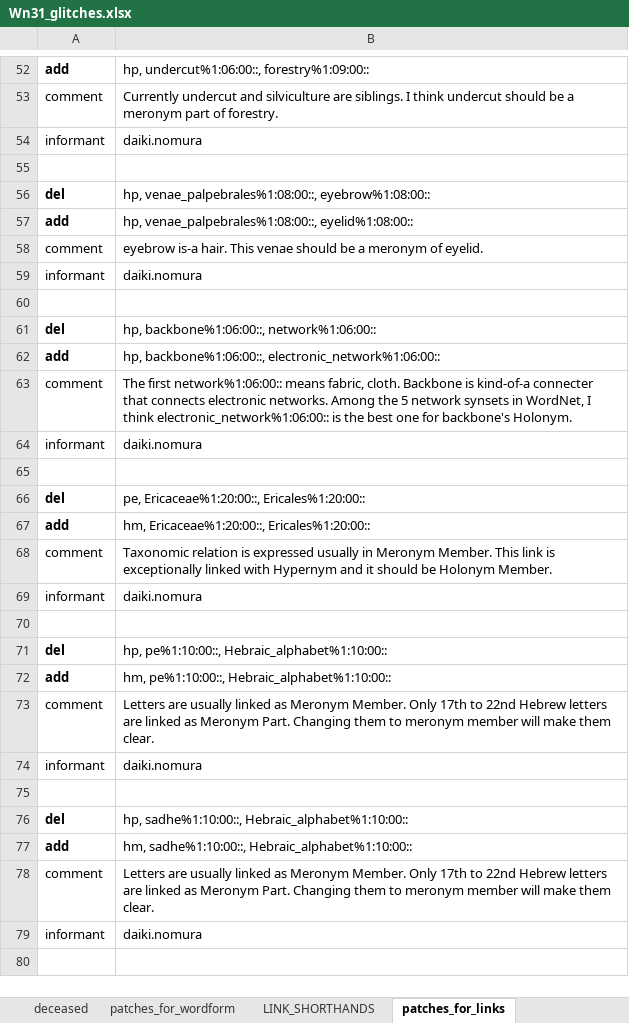
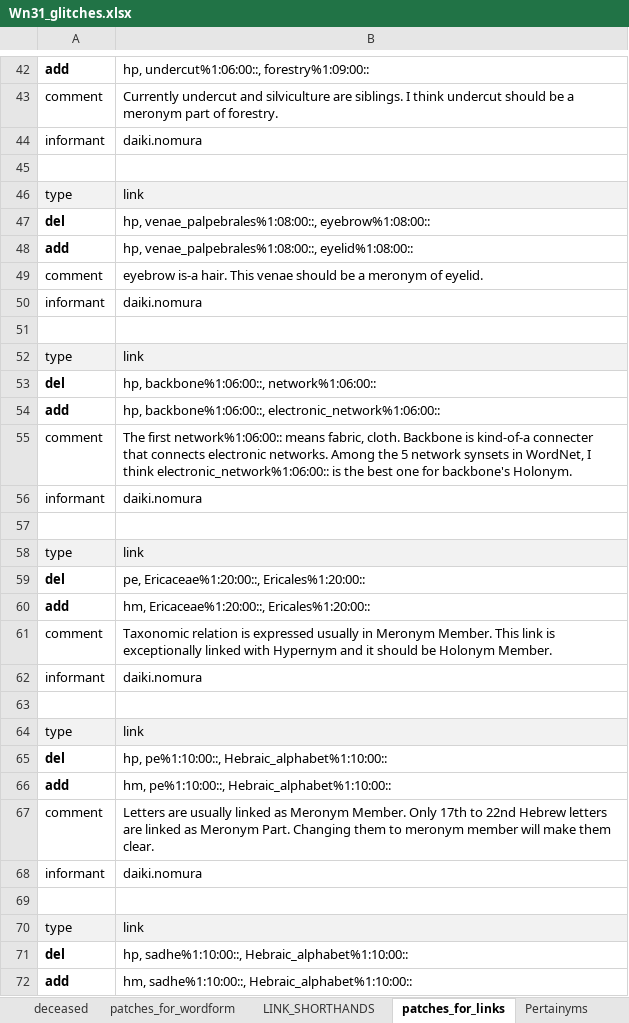
Before and after one commit to daikinomura/WordNet31_japanese_translation_base, an Excel workbook: src/Wn31_glitches.xlsx, sheet patches_for_links, drawn as a sheet; only a part is shown, gaps mark what is left out; the shorter side is filled out with more unchanged rows; values as stored, in another font and other column widths than the file's, no borders; the diff covers the shown part only; the diff names each change by its address in the sheet, - before the commit and + after, or states it on an @@ line.

```diff
--- a/src/Wn31_glitches.xlsx (sheet patches_for_links)
+++ b/src/Wn31_glitches.xlsx (sheet patches_for_links)
+sheet tab: Pertainyms
+row 46: type | link
+row 52: type | link
+row 58: type | link
+row 64: type | link
+row 70: type | link
```
Also changed, not shown: 12 added rows, 24 removed rows, 5 edited cells and cell formats elsewhere in this sheet, sheet patches_for_def, sheet patches_for_wordform, 5 other files.
